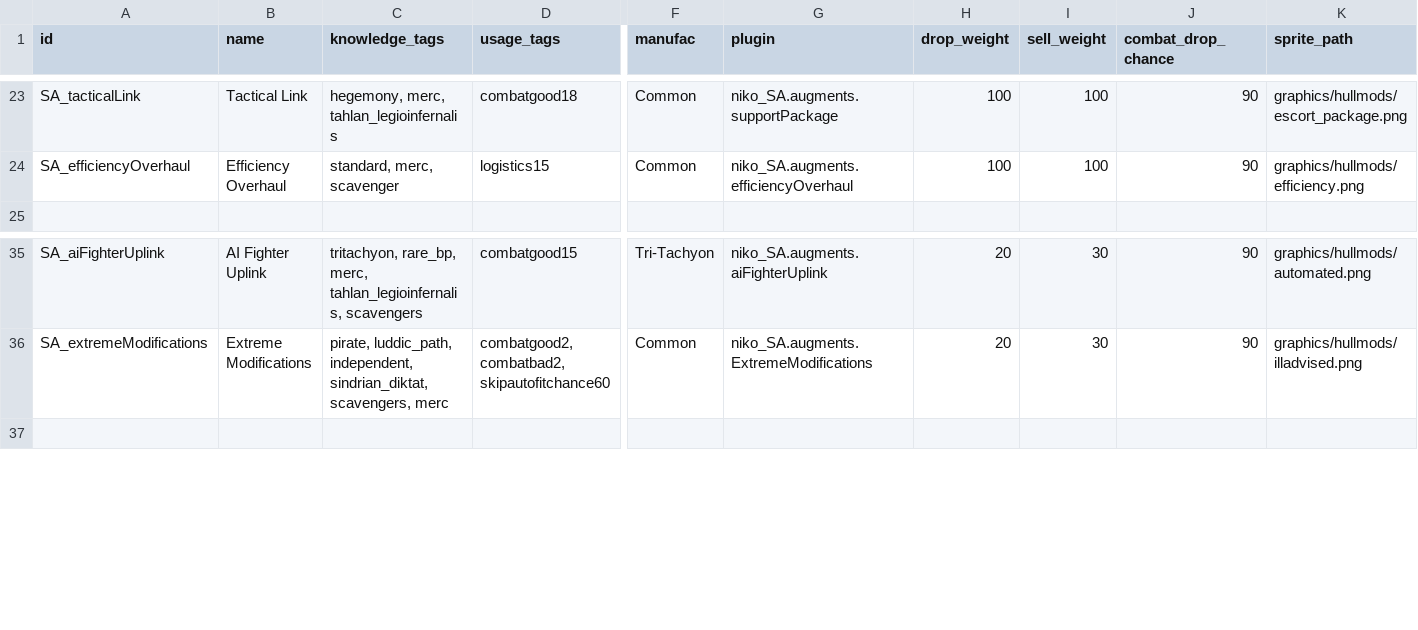
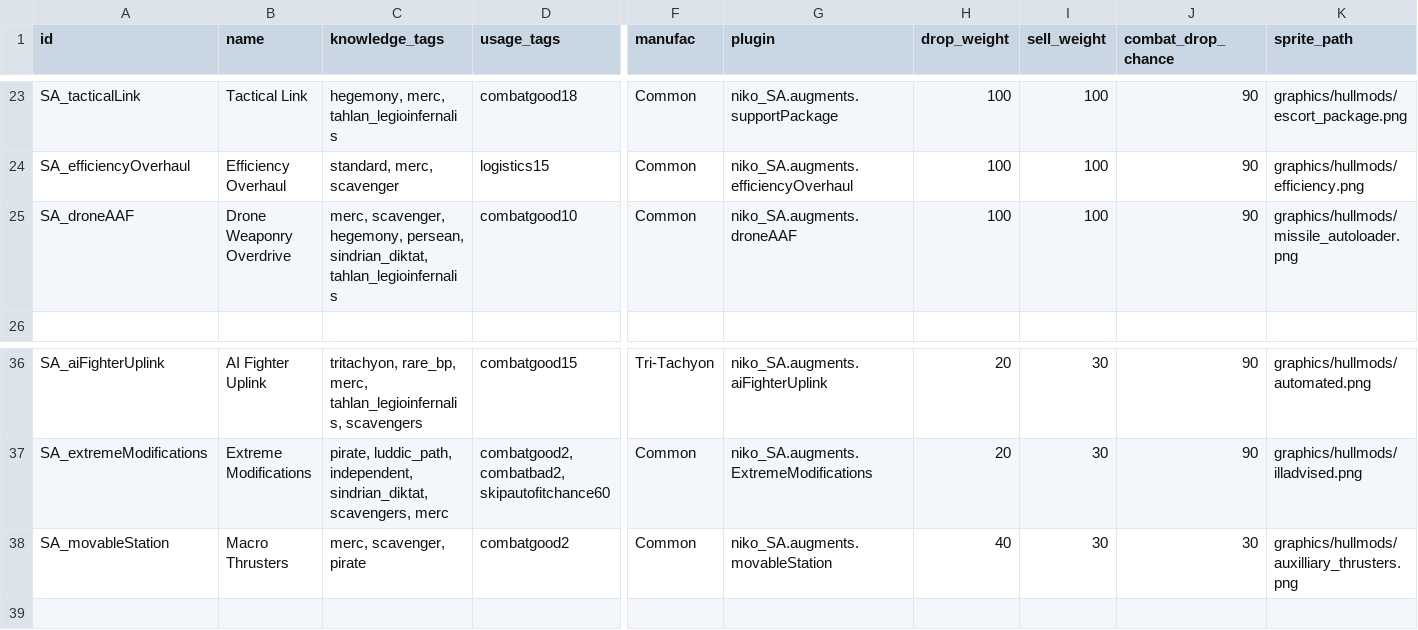
Before and after one commit to nikothedude/Station-Augments, a CSV file: data/campaign/SA_station_augments.csv, drawn as a sheet; only a part is shown, gaps mark what is left out; rows hold the shown columns only; the diff names each change by its address in the sheet, - before the commit and + after, or states it on an @@ line.

```diff
--- a/data/campaign/SA_station_augments.csv
+++ b/data/campaign/SA_station_augments.csv
+row 25: SA_droneAAF | Drone Weaponry Overdrive | merc, scavenger, hegemony, persean, sindrian_diktat, tahlan_legioinfernalis | combatgood10 | Common | niko_SA.augments.droneAAF | 100 | 100 | 90 | graphics/hullmods/missile_autoloader.png
+row 38: SA_movableStation | Macro Thrusters | merc, scavenger, pirate | combatgood2 | Common | niko_SA.augments.movableStation | 40 | 30 | 30 | graphics/hullmods/auxilliary_thrusters.png
```
Also changed, not shown: 16 other files.
